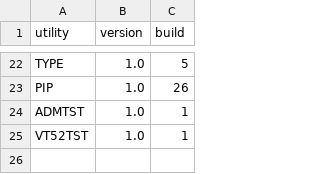
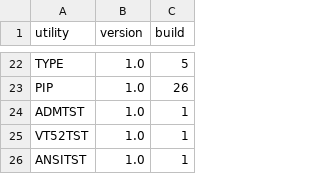
Before and after one commit to CPMArchives/BetterCPM, a TSV file: metadata/utility-versions.tsv, drawn as a sheet; only a part is shown, gaps mark what is left out; the diff names each change by its address in the sheet, - before the commit and + after, or states it on an @@ line.

```diff
--- a/metadata/utility-versions.tsv
+++ b/metadata/utility-versions.tsv
+row 26: ANSITST | 1.0 | 1
```
Also changed, not shown: 11 other files.
